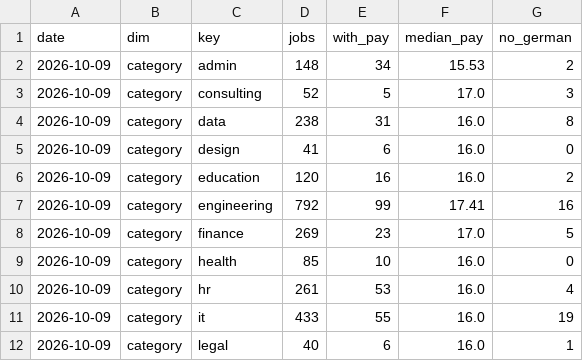
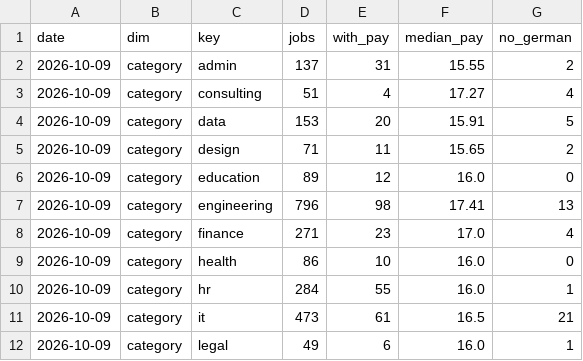
Before and after one commit to morty1338/Werkstudent-radar, a CSV file: data/history.csv, drawn as a sheet; only a part is shown; the diff covers the shown part only.

```diff
--- a/data/history.csv
+++ b/data/history.csv
@@ -1,12 +1,12 @@
 date,dim,key,jobs,with_pay,median_pay,no_german
-2026-10-09,category,admin,148,34,15.53,2
-2026-10-09,category,consulting,52,5,17.0,3
-2026-10-09,category,data,238,31,16.0,8
-2026-10-09,category,design,41,6,16.0,0
-2026-10-09,category,education,120,16,16.0,2
-2026-10-09,category,engineering,792,99,17.41,16
-2026-10-09,category,finance,269,23,17.0,5
-2026-10-09,category,health,85,10,16.0,0
-2026-10-09,category,hr,261,53,16.0,4
-2026-10-09,category,it,433,55,16.0,19
-2026-10-09,category,legal,40,6,16.0,1
+2026-10-09,category,admin,137,31,15.55,2
+2026-10-09,category,consulting,51,4,17.27,4
+2026-10-09,category,data,153,20,15.91,5
+2026-10-09,category,design,71,11,15.65,2
+2026-10-09,category,education,89,12,16.0,0
+2026-10-09,category,engineering,796,98,17.41,13
+2026-10-09,category,finance,271,23,17.0,4
+2026-10-09,category,health,86,10,16.0,0
+2026-10-09,category,hr,284,55,16.0,1
+2026-10-09,category,it,473,61,16.5,21
+2026-10-09,category,legal,49,6,16.0,1
```
Also changed, not shown: 63 edited cells elsewhere in this file, data/jobs.csv, 4 other files.
